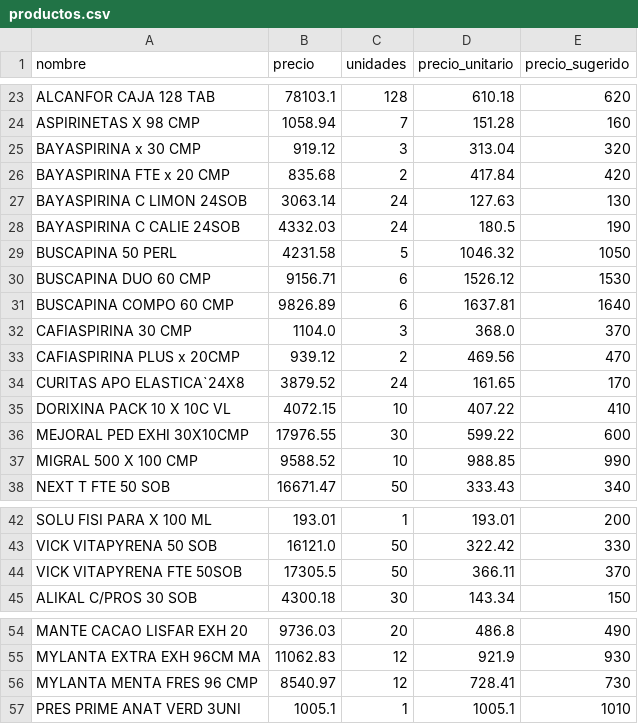
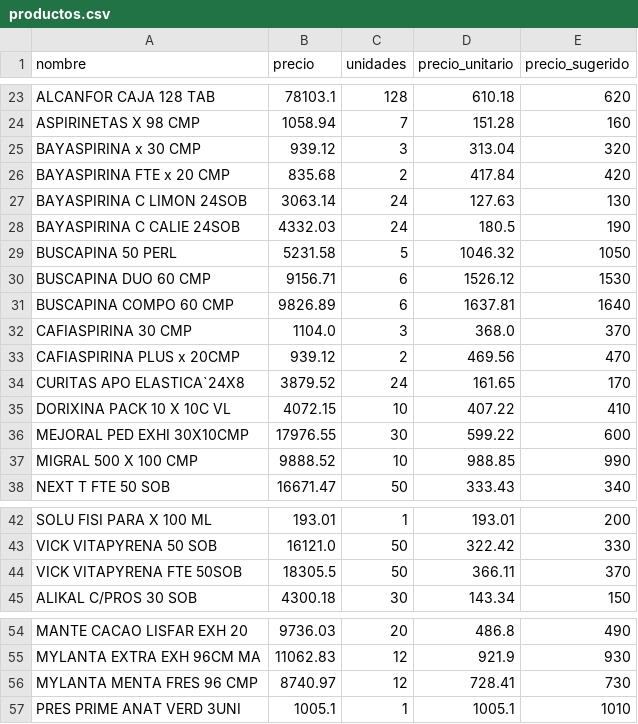
Before and after one commit to nicolas0715/WebScrapping1, a CSV file: productos.csv, drawn as a sheet; only a part is shown, gaps mark what is left out.

Commit message:
Commit desde script

```diff
--- a/productos.csv
+++ b/productos.csv
@@ -24,3 +24,3 @@ ALCANFOR CAJA 128 TAB,78103.1,128,610.18,620
 ASPIRINETAS X 98 CMP,1058.94,7,151.28,160
-BAYASPIRINA x 30 CMP,919.12,3,313.04,320
+BAYASPIRINA x 30 CMP,939.12,3,313.04,320
 BAYASPIRINA FTE x 20 CMP,835.68,2,417.84,420
@@ -28,3 +28,3 @@ BAYASPIRINA C LIMON 24SOB,3063.14,24,127.63,130
 BAYASPIRINA C CALIE 24SOB,4332.03,24,180.5,190
-BUSCAPINA 50 PERL,4231.58,5,1046.32,1050
+BUSCAPINA 50 PERL,5231.58,5,1046.32,1050
 BUSCAPINA DUO 60 CMP,9156.71,6,1526.12,1530
@@ -36,3 +36,3 @@ DORIXINA PACK 10 X 10C VL,4072.15,10,407.22,410
 MEJORAL PED EXHI 30X10CMP,17976.55,30,599.22,600
-MIGRAL 500 X 100 CMP,9588.52,10,988.85,990
+MIGRAL 500 X 100 CMP,9888.52,10,988.85,990
 NEXT T FTE 50 SOB,16671.47,50,333.43,340
@@ -43,3 +43,3 @@ SOLU FISI PARA X 100 ML,193.01,1,193.01,200
 VICK VITAPYRENA 50 SOB,16121.0,50,322.42,330
-VICK VITAPYRENA FTE 50SOB,17305.5,50,366.11,370
+VICK VITAPYRENA FTE 50SOB,18305.5,50,366.11,370
 ALIKAL C/PROS 30 SOB,4300.18,30,143.34,150
@@ -55,3 +55,3 @@ MANTE CACAO LISFAR EXH 20,9736.03,20,486.8,490
 MYLANTA EXTRA EXH 96CM MA,11062.83,12,921.9,930
-MYLANTA MENTA FRES 96 CMP,8540.97,12,728.41,730
+MYLANTA MENTA FRES 96 CMP,8740.97,12,728.41,730
 PRES PRIME ANAT VERD 3UNI,1005.1,1,1005.1,1010
```
